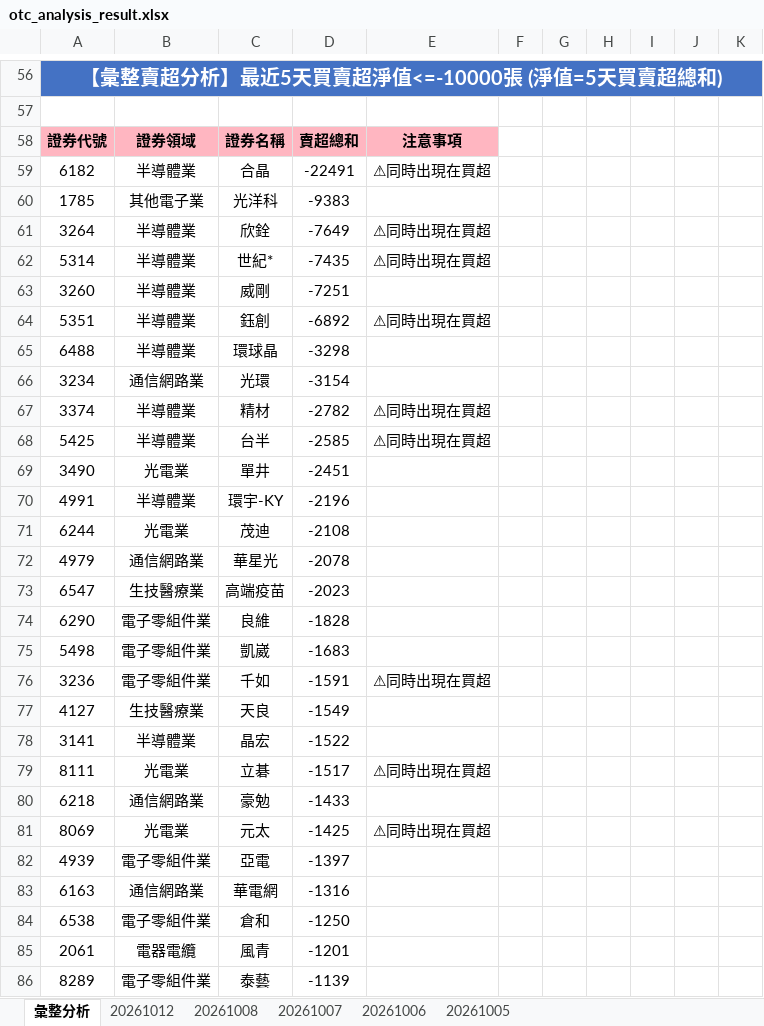
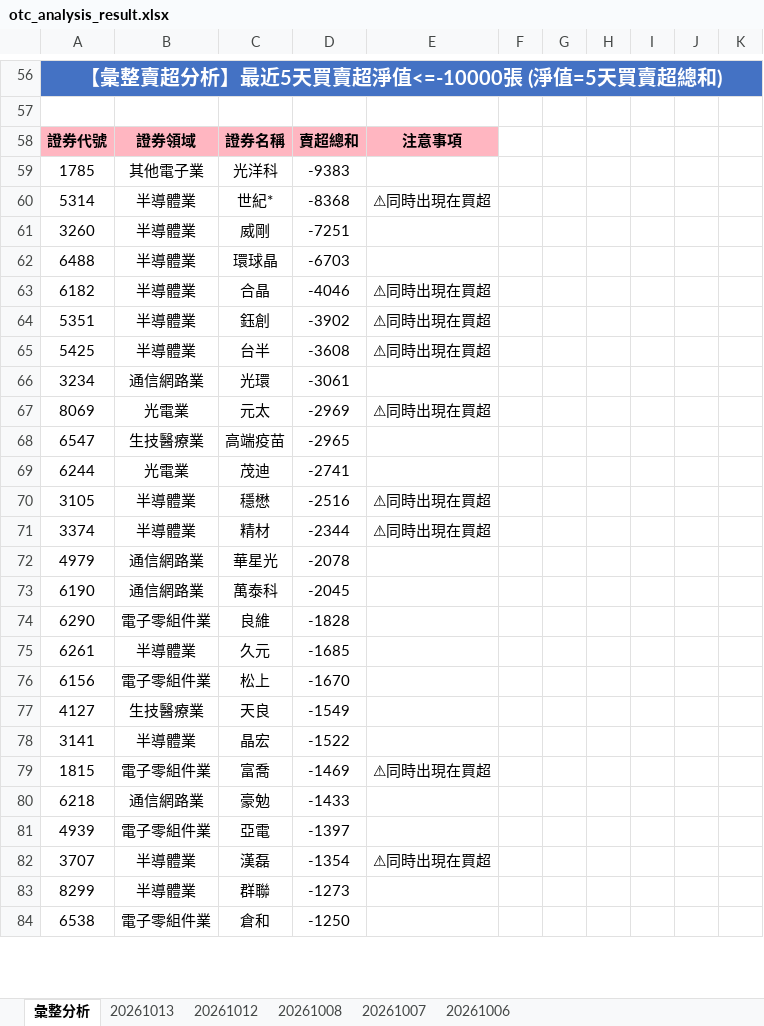
Before and after one commit to ccupcpop/GetDailyStock, an Excel workbook: StockInfo/otc_analysis_result.xlsx, sheet 彙整分析, drawn as a sheet; only a part is shown, gaps mark what is left out; values as stored, in another font and other column widths than the file's, no borders; removed rows and columns are numbered as before the commit, all else as after; the diff covers the shown part only; the diff names each change by its address in the sheet, - before the commit and + after, or states it on an @@ line.

```diff
--- a/StockInfo/otc_analysis_result.xlsx (sheet 彙整分析)
+++ b/StockInfo/otc_analysis_result.xlsx (sheet 彙整分析)
-sheet tab: 20261005
+sheet tab: 20261013
-row 59: 6182 | 半導體業 | 合晶 | -22491 | ⚠同時出現在買超
-row 61: 3264 | 半導體業 | 欣銓 | -7649 | ⚠同時出現在買超
-D60: -7435
+D60: -8368
+row 62: 6488 | 半導體業 | 環球晶 | -6703
+row 63: 6182 | 半導體業 | 合晶 | -4046 | ⚠同時出現在買超
-D64: -6892
+D64: -3902
-row 65: 6488 | 半導體業 | 環球晶 | -3298
-row 66: 3234 | 通信網路業 | 光環 | -3154
-row 67: 3374 | 半導體業 | 精材 | -2782 | ⚠同時出現在買超
-D65: -2585
+D65: -3608
-row 69: 3490 | 光電業 | 單井 | -2451
-row 70: 4991 | 半導體業 | 環宇-KY | -2196
+row 66: 3234 | 通信網路業 | 光環 | -3061
+row 67: 8069 | 光電業 | 元太 | -2969 | ⚠同時出現在買超
+row 68: 6547 | 生技醫療業 | 高端疫苗 | -2965
-D69: -2108
+D69: -2741
+row 70: 3105 | 半導體業 | 穩懋 | -2516 | ⚠同時出現在買超
+row 71: 3374 | 半導體業 | 精材 | -2344 | ⚠同時出現在買超
-row 73: 6547 | 生技醫療業 | 高端疫苗 | -2023
+row 73: 6190 | 通信網路業 | 萬泰科 | -2045
-row 75: 5498 | 電子零組件業 | 凱崴 | -1683
-row 76: 3236 | 電子零組件業 | 千如 | -1591 | ⚠同時出現在買超
+row 75: 6261 | 半導體業 | 久元 | -1685
+row 76: 6156 | 電子零組件業 | 松上 | -1670
-row 79: 8111 | 光電業 | 立碁 | -1517 | ⚠同時出現在買超
+row 79: 1815 | 電子零組件業 | 富喬 | -1469 | ⚠同時出現在買超
-row 81: 8069 | 光電業 | 元太 | -1425 | ⚠同時出現在買超
-row 83: 6163 | 通信網路業 | 華電網 | -1316
+row 82: 3707 | 半導體業 | 漢磊 | -1354 | ⚠同時出現在買超
+row 83: 8299 | 半導體業 | 群聯 | -1273
-row 85: 2061 | 電器電纜 | 風青 | -1201
-row 86: 8289 | 電子零組件業 | 泰藝 | -1139
```
Also changed, not shown: 59 added rows, 54 removed rows and 37 edited cells elsewhere in this sheet, sheet 20261012, StockInfo/tse_analysis_result.xlsx, 16 other files.
